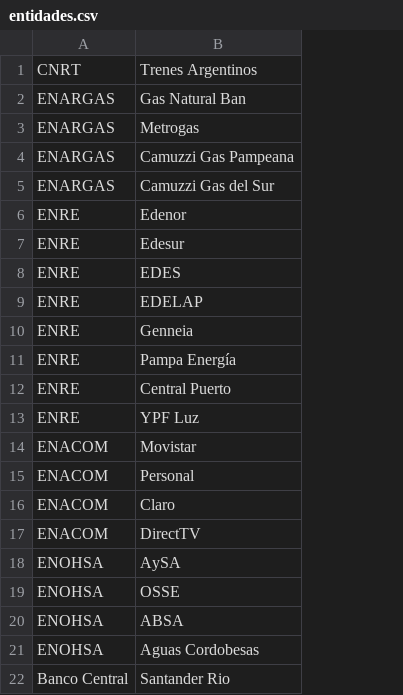
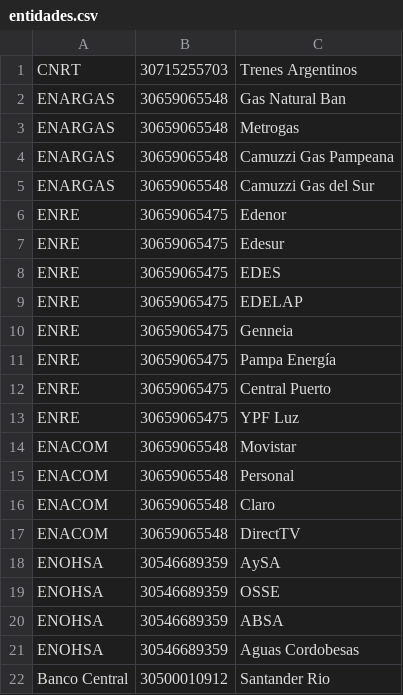
Before and after one commit to valberio/MonitoreoDeServicios-DDS-2023, a CSV file: src/main/java/datos/entidades.csv, drawn as a sheet; the diff names each change by its address in the sheet, - before the commit and + after, or states it on an @@ line.

```diff
--- a/src/main/java/datos/entidades.csv
+++ b/src/main/java/datos/entidades.csv
+column B, rows 1-22: 30715255703 | 30659065548 | 30659065548 | 30659065548 | 30659065548 | 30659065475 | 30659065475 | 30659065475 | 30659065475 | 30659065475 | 30659065475 | 30659065475 | 30659065475 | 30659065548 | 30659065548 | 30659065548 | 30659065548 | 30546689359 | 30546689359 | 30546689359 | 30546689359 | 30500010912
```
Also changed, not shown: 2 other files.
